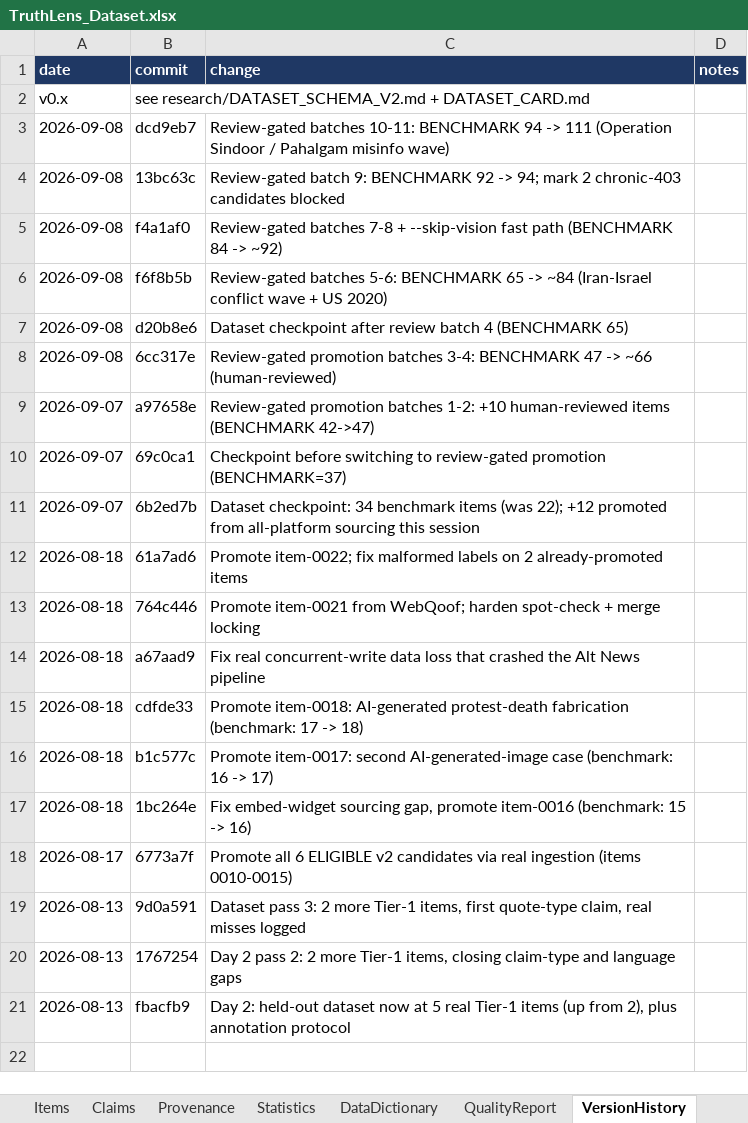
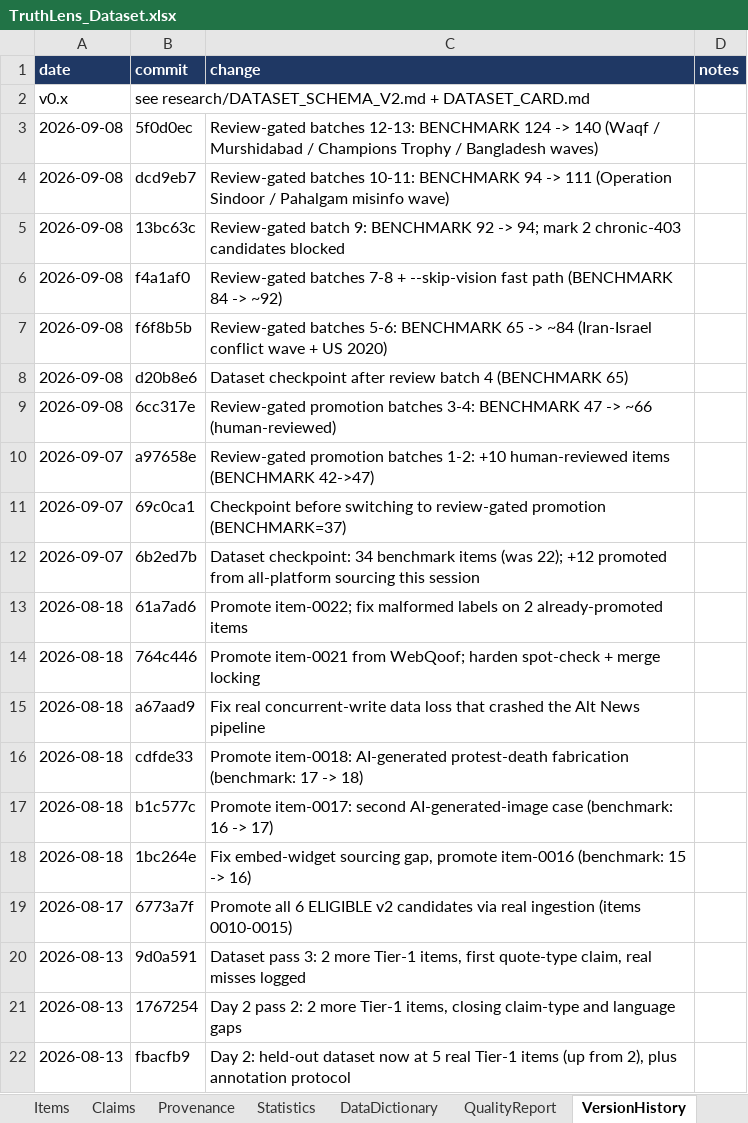
Before and after one commit to Geek-ASR/truthlens, an Excel workbook: research/dataset/TruthLens_Dataset.xlsx, sheet VersionHistory, drawn as a sheet; values as stored, in another font and other column widths than the file's, no borders; the diff names each change by its address in the sheet, - before the commit and + after, or states it on an @@ line.

Commit message:
Review-gated batches 14-15: BENCHMARK 140 -> 164 (Feb 2025 Delhi election / Maha Kumbh / Bangladesh)
60 candidates reviewed -> 24 promote / 23 defer / 14 reject. Notable
additions: political parties officially spreading misinformation -- AAP's
AI-generated 'Modi's new residence' video and its clipped Nayab-Saini
Yamuna-water video; BJP's Faridabad potholes passed off as Delhi's;
Congress/IYC's edited 'Macron snubbed Modi' and 'Nadda near Constitution'
clips. Plus fabricated ABP/Aaj Tak opinion polls, scripted communal
videos, mock-drill footage as real fire/terror incidents, Bangladesh
clips relabelled as anti-Hindu atrocities, LA-wildfires 'looters',
'Pakistani son married mother'. 14 rejects: @ANI x3, @DHSgov, @MirrorNow,
@1stIndiaNews, @FBDPolice, journalists, Alt News's own reports.

```diff
--- a/research/dataset/TruthLens_Dataset.xlsx (sheet VersionHistory)
+++ b/research/dataset/TruthLens_Dataset.xlsx (sheet VersionHistory)
+row 3: 2026-09-08 | 5f0d0ec | Review-gated batches 12-13: BENCHMARK 124 -> 140 (Waqf / Murshidabad / Champions Trophy / Bangladesh waves)
```
Also changed, not shown: sheet Items, sheet Claims, sheet Statistics, sheet Provenance, sheet README, 3 other files.
